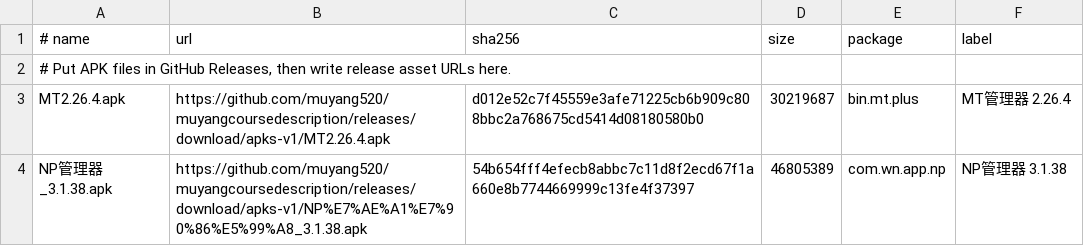
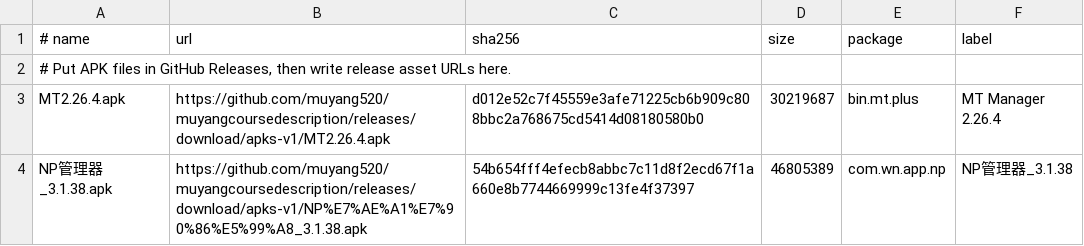
Before and after one commit to muyang520/muyangcoursedescription, a TSV file: apk-repo/apks.tsv, drawn as a sheet.

Commit message:
Update APK online repository

```diff
--- a/apk-repo/apks.tsv
+++ b/apk-repo/apks.tsv
@@ -2,3 +2,3 @@
 # Put APK files in GitHub Releases, then write release asset URLs here.
-MT2.26.4.apk	https://github.com/muyang520/muyangcoursedescription/releases/download/apks-v1/MT2.26.4.apk	d012e52c7f45559e3afe71225cb6b909c808bbc2a768675cd5414d08180580b0	30219687	bin.mt.plus	MT管理器 2.26.4
-NP管理器_3.1.38.apk	https://github.com/muyang520/muyangcoursedescription/releases/download/apks-v1/NP%E7%AE%A1%E7%90%86%E5%99%A8_3.1.38.apk	54b654fff4efecb8abbc7c11d8f2ecd67f1a660e8b7744669999c13fe4f37397	46805389	com.wn.app.np	NP管理器 3.1.38
+MT2.26.4.apk	https://github.com/muyang520/muyangcoursedescription/releases/download/apks-v1/MT2.26.4.apk	d012e52c7f45559e3afe71225cb6b909c808bbc2a768675cd5414d08180580b0	30219687	bin.mt.plus	MT Manager 2.26.4
+NP管理器_3.1.38.apk	https://github.com/muyang520/muyangcoursedescription/releases/download/apks-v1/NP%E7%AE%A1%E7%90%86%E5%99%A8_3.1.38.apk	54b654fff4efecb8abbc7c11d8f2ecd67f1a660e8b7744669999c13fe4f37397	46805389	com.wn.app.np	NP管理器_3.1.38
```
